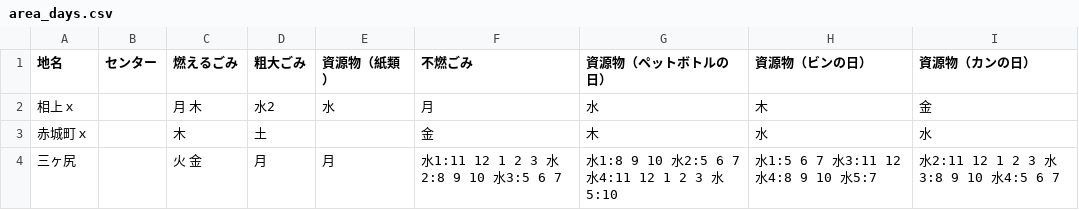
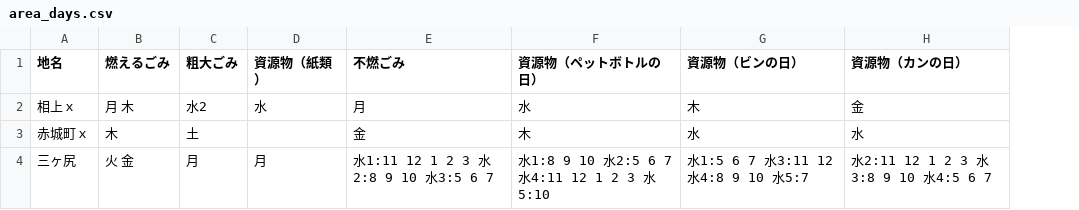
Before and after one commit to codeforkanazawa-org/5374, a CSV file: data/area_days.csv, drawn as a sheet; the diff names each change by its address in the sheet, - before the commit and + after, or states it on an @@ line.

Commit message:
Update area_days.csv

```diff
--- a/data/area_days.csv
+++ b/data/area_days.csv
-column B (センター), empty
```
